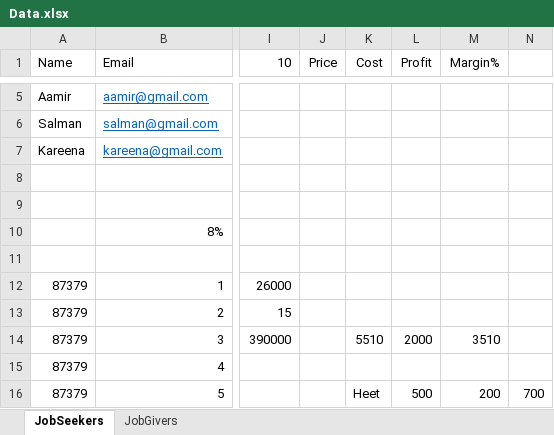
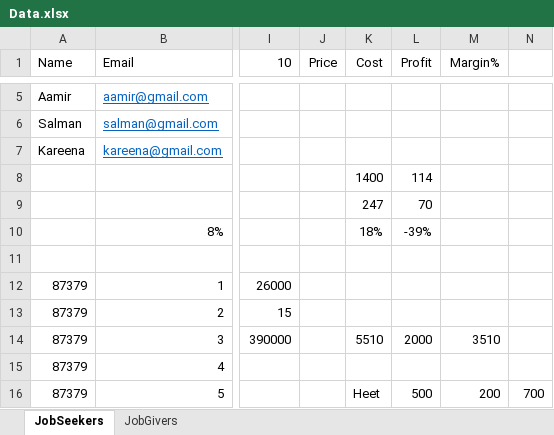
Before and after one commit to HirenBanker/JobMatchV2, an Excel workbook: Data.xlsx, sheet JobSeekers, drawn as a sheet; only a part is shown, gaps mark what is left out; values as stored, in another font and other column widths than the file's, no borders; rows hold the shown columns only; the diff names each change by its address in the sheet, - before the commit and + after, or states it on an @@ line.

```diff
--- a/Data.xlsx (sheet JobSeekers)
+++ b/Data.xlsx (sheet JobSeekers)
-row 8: (empty)
+row 8:  |  |  |  | 1400 | 114
-row 9: (empty)
+row 9:  |  |  |  | 247 | 70
-K10 (Cost): (empty)
+K10 (Cost): 18%
-L10 (Profit): (empty)
+L10 (Profit): -39%
```
Also changed, not shown: 6 other files.
